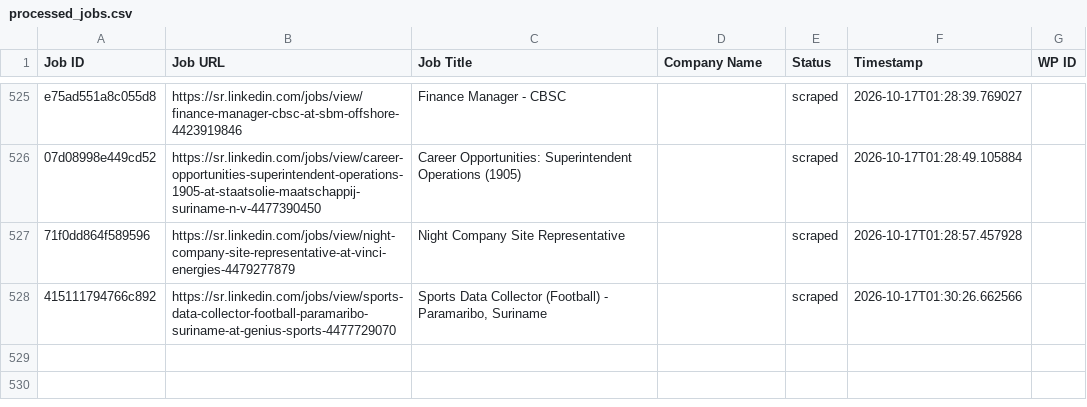
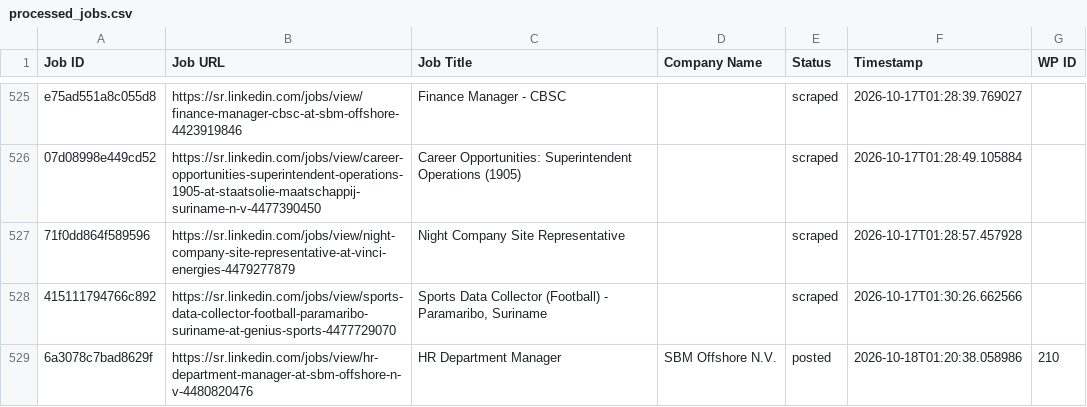
Before and after one commit to vindoky/sr, a CSV file: processed_jobs.csv, drawn as a sheet; only a part is shown, gaps mark what is left out; the diff names each change by its address in the sheet, - before the commit and + after, or states it on an @@ line.

```diff
--- a/processed_jobs.csv
+++ b/processed_jobs.csv
+row 529: 6a3078c7bad8629f | https://sr.linkedin.com/jobs/view/hr-department-manager-at-sbm-offshore-n-v-4480820476 | HR Department Manager | SBM Offshore N.V. | posted | 2026-10-18T01:20:38.058986 | 210
```
